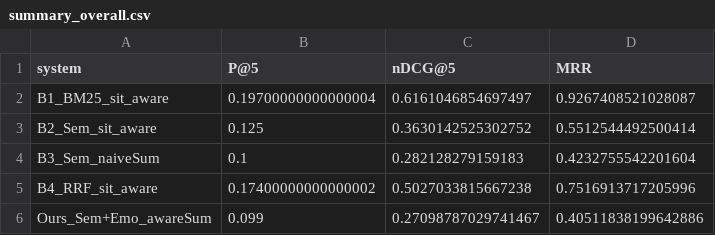
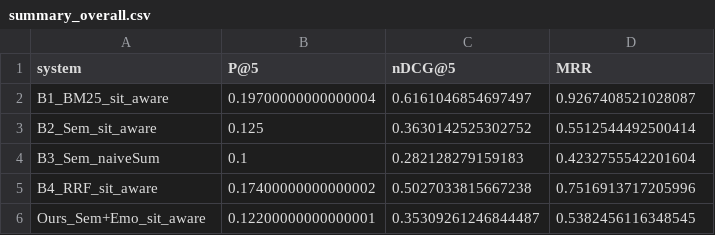
Before and after one commit to ImashaUdayangi/Memtale-Co-Archivist, a CSV file: evaluation/runs/index_sit_aware/alpha_0.9/summary_overall.csv, drawn as a sheet.

```diff
--- a/evaluation/runs/index_sit_aware/alpha_0.9/summary_overall.csv
+++ b/evaluation/runs/index_sit_aware/alpha_0.9/summary_overall.csv
@@ -5,2 +5,2 @@ B3_Sem_naiveSum,0.1,0.282128279159183,0.4232755542201604
 B4_RRF_sit_aware,0.17400000000000002,0.5027033815667238,0.7516913717205996
-Ours_Sem+Emo_awareSum,0.099,0.27098787029741467,0.40511838199642886
+Ours_Sem+Emo_sit_aware,0.12200000000000001,0.35309261246844487,0.5382456116348545
```
Also changed, not shown: evaluation/runs/index_sit_aware/alpha_0.9/per_query_results.csv, evaluation/runs/index_sit_aware/alpha_0.9/summary_by_type.csv.
